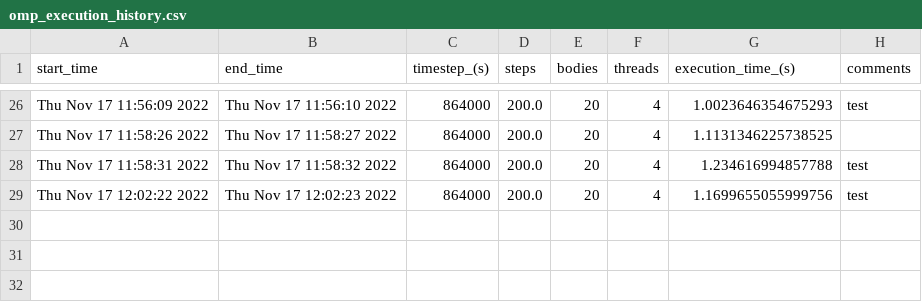
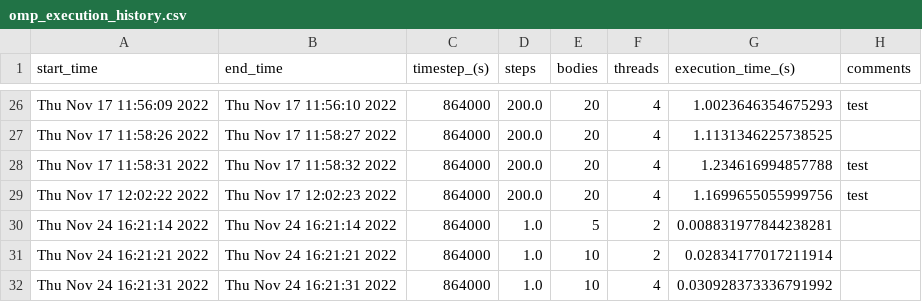
Before and after one commit to jonasyip/Advance-Computional-Physics-Project, a CSV file: mini_project/Direct approach/OpenMP/omp_execution_history.csv, drawn as a sheet; only a part is shown, gaps mark what is left out.

```diff
--- a/mini_project/Direct approach/OpenMP/omp_execution_history.csv
+++ b/mini_project/Direct approach/OpenMP/omp_execution_history.csv
@@ -29 +29,4 @@ Thu Nov 17 11:58:31 2022,Thu Nov 17 11:58:32 2022,864000,200.0,20,4,1.2346169948
 Thu Nov 17 12:02:22 2022,Thu Nov 17 12:02:23 2022,864000,200.0,20,4,1.1699655055999756,test
+Thu Nov 24 16:21:14 2022,Thu Nov 24 16:21:14 2022,864000,1.0,5,2,0.008831977844238281,
+Thu Nov 24 16:21:21 2022,Thu Nov 24 16:21:21 2022,864000,1.0,10,2,0.02834177017211914,
+Thu Nov 24 16:21:31 2022,Thu Nov 24 16:21:31 2022,864000,1.0,10,4,0.030928373336791992,
```
Also changed, not shown: 6 other files.
